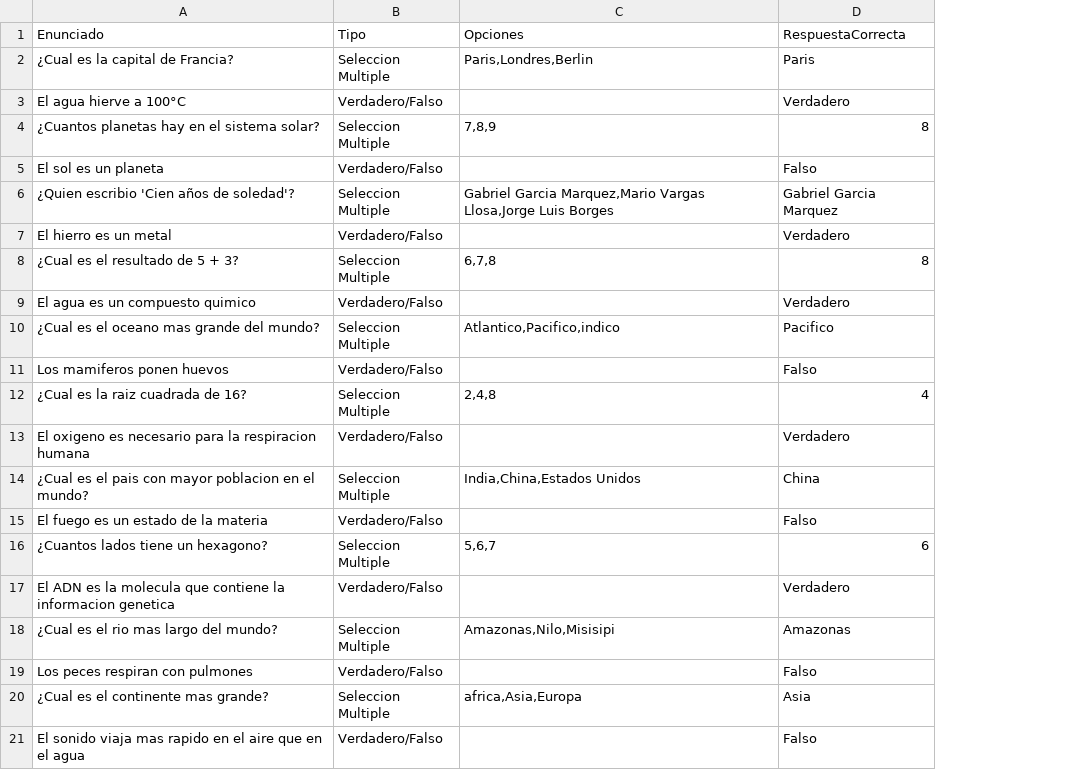
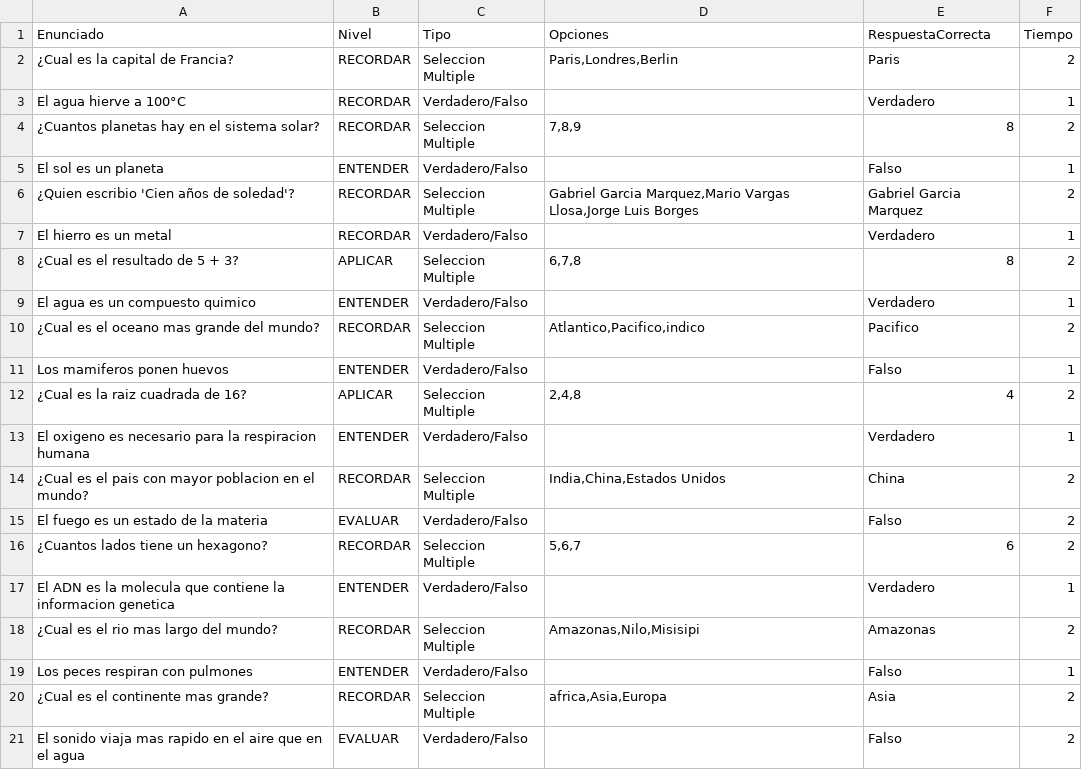
Before and after one commit to MarioAndrade-unab/paradigmas-java, a CSV file: preguntas.csv, drawn as a sheet; the diff names each change by its address in the sheet, - before the commit and + after, or states it on an @@ line.

```diff
--- a/preguntas.csv
+++ b/preguntas.csv
+column B (Nivel), rows 2-21: RECORDAR | RECORDAR | RECORDAR | ENTENDER | RECORDAR | RECORDAR | APLICAR | ENTENDER | RECORDAR | ENTENDER | APLICAR | ENTENDER | RECORDAR | EVALUAR | RECORDAR | ENTENDER | RECORDAR | ENTENDER | RECORDAR | EVALUAR
+column F (Tiempo), rows 2-21: 2 | 1 | 2 | 1 | 2 | 1 | 2 | 1 | 2 | 1 | 2 | 1 | 2 | 2 | 2 | 1 | 2 | 1 | 2 | 2
```
Also changed, not shown: 6 other files.
